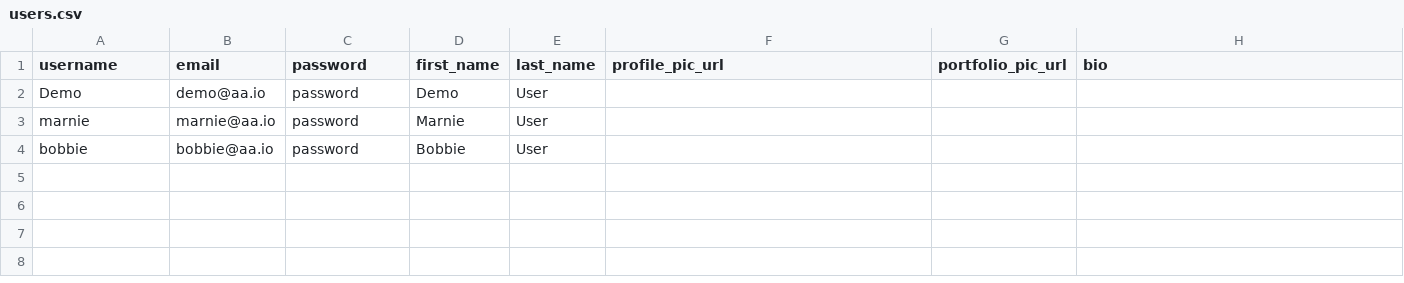
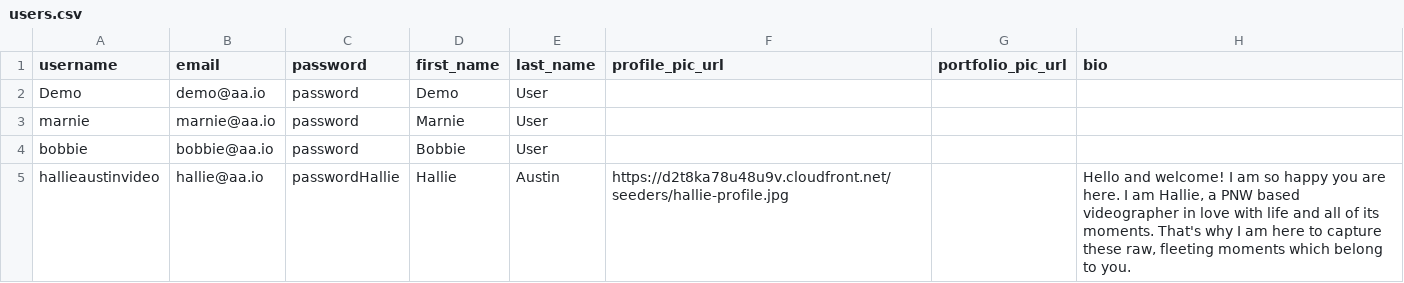
Before and after one commit to masonaustin42/filmmakr, a CSV file: app/seeds/users.csv, drawn as a sheet; the diff names each change by its address in the sheet, - before the commit and + after, or states it on an @@ line.

```diff
--- a/app/seeds/users.csv
+++ b/app/seeds/users.csv
+row 5: hallieaustinvideo | hallie@aa.io | passwordHallie | Hallie | Austin | https://d2t8ka78u48u9v.cloudfront.net/seeders/hallie-profile.jpg |  | Hello and welcome! I am so happy you are here. I am Hallie, a PNW based videographer in love with life and all of its moments. That's why I am here to capture these raw, fleeting moments which belong to you.
```
Also changed, not shown: 11 other files.
